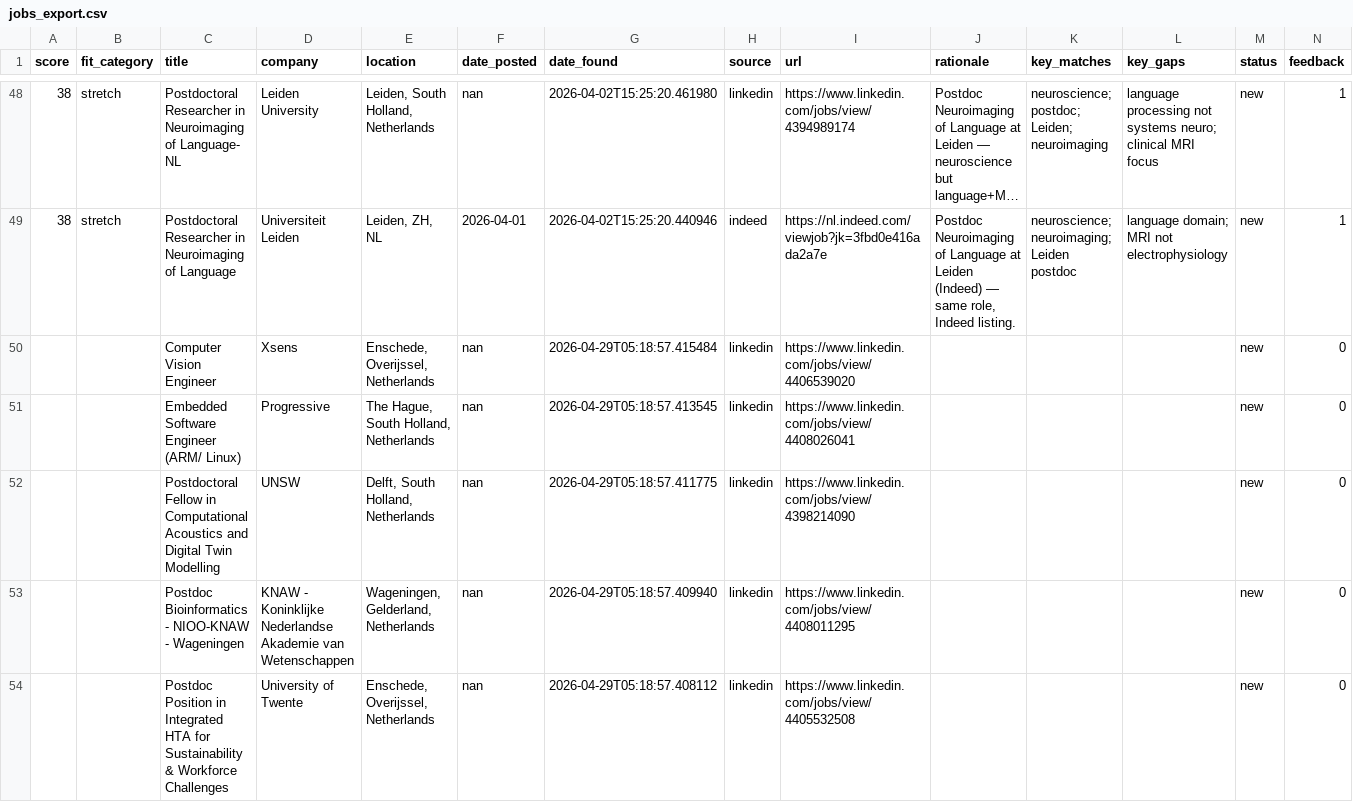
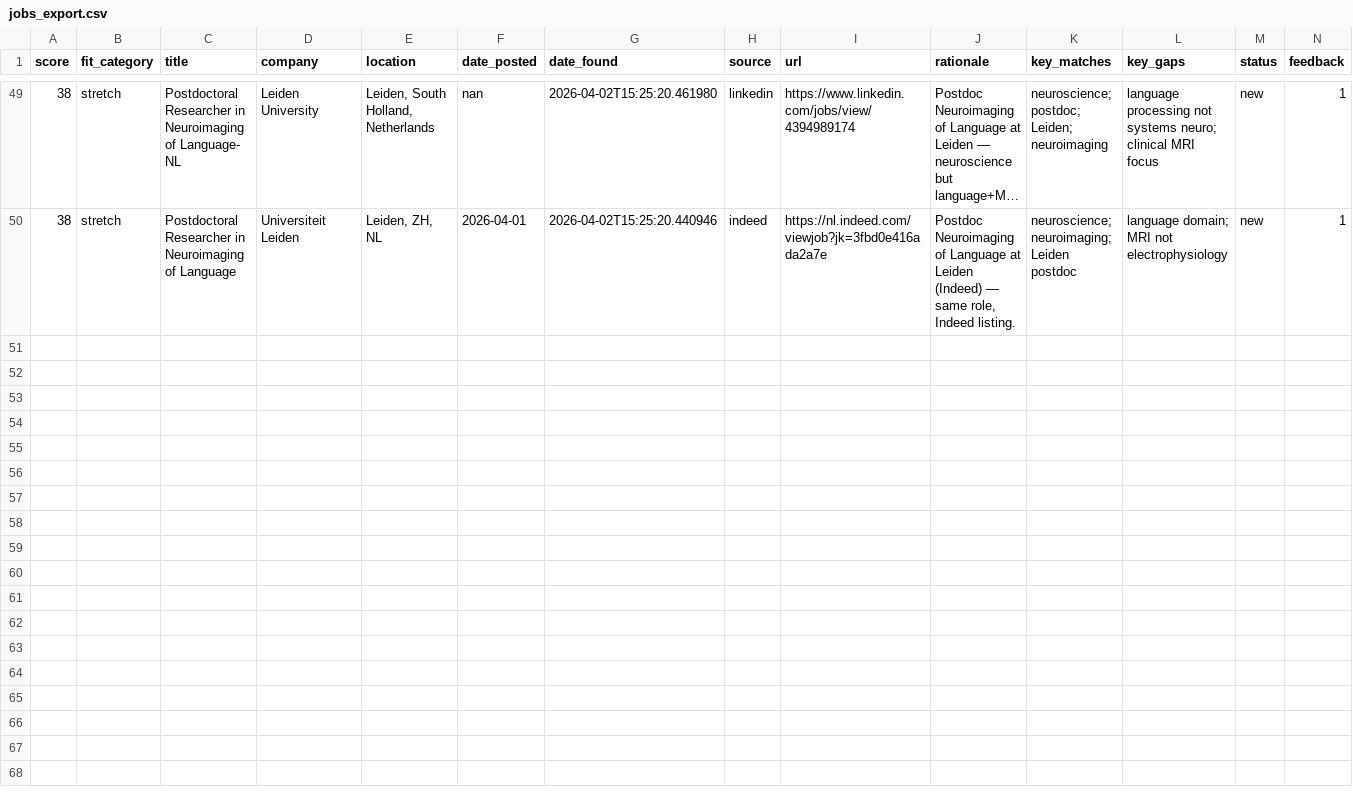
Before and after one commit to benefron/job-search-agent, a CSV file: data/jobs_export.csv, drawn as a sheet; only a part is shown, gaps mark what is left out; long unchanged cells end in …; removed rows and columns are numbered as before the commit, all else as after; the diff covers the shown part only; the diff names each change by its address in the sheet, - before the commit and + after, or states it on an @@ line.

```diff
--- a/data/jobs_export.csv
+++ b/data/jobs_export.csv
-row 50:  |  | Computer Vision Engineer | Xsens | Enschede, Overijssel, Netherlands | nan | 2026-04-29T05:18:57.415484 | linkedin | https://www.linkedin.com/jobs/view/4406539020 |  |  |  | new | 0
-row 51:  |  | Embedded Software Engineer (ARM/ Linux) | Progressive | The Hague, South Holland, Netherlands | nan | 2026-04-29T05:18:57.413545 | linkedin | https://www.linkedin.com/jobs/view/4408026041 |  |  |  | new | 0
-row 52:  |  | Postdoctoral Fellow in Computational Acoustics and Digital Twin Modelling | UNSW | Delft, South Holland, Netherlands | nan | 2026-04-29T05:18:57.411775 | linkedin | https://www.linkedin.com/jobs/view/4398214090 |  |  |  | new | 0
-row 53:  |  | Postdoc Bioinformatics - NIOO-KNAW - Wageningen | KNAW - Koninklijke Nederlandse Akademie van Wetenschappen | Wageningen, Gelderland, Netherlands | nan | 2026-04-29T05:18:57.409940 | linkedin | https://www.linkedin.com/jobs/view/4408011295 |  |  |  | new | 0
-row 54:  |  | Postdoc Position in Integrated HTA for Sustainability & Workforce Challenges | University of Twente | Enschede, Overijssel, Netherlands | nan | 2026-04-29T05:18:57.408112 | linkedin | https://www.linkedin.com/jobs/view/4405532508 |  |  |  | new | 0
```
Also changed, not shown: 1 added row and 12 removed rows elsewhere in this file, 4 other files.
